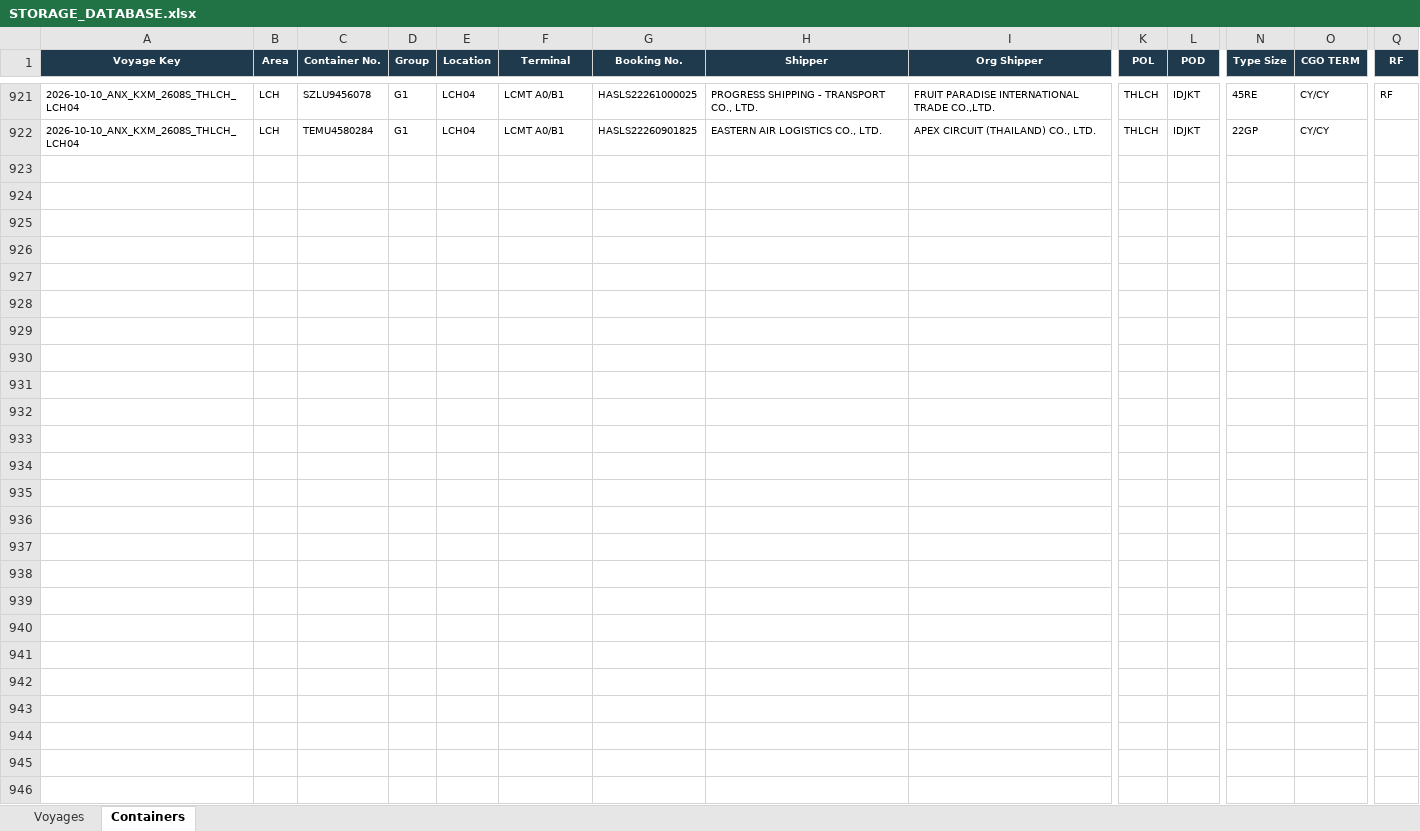
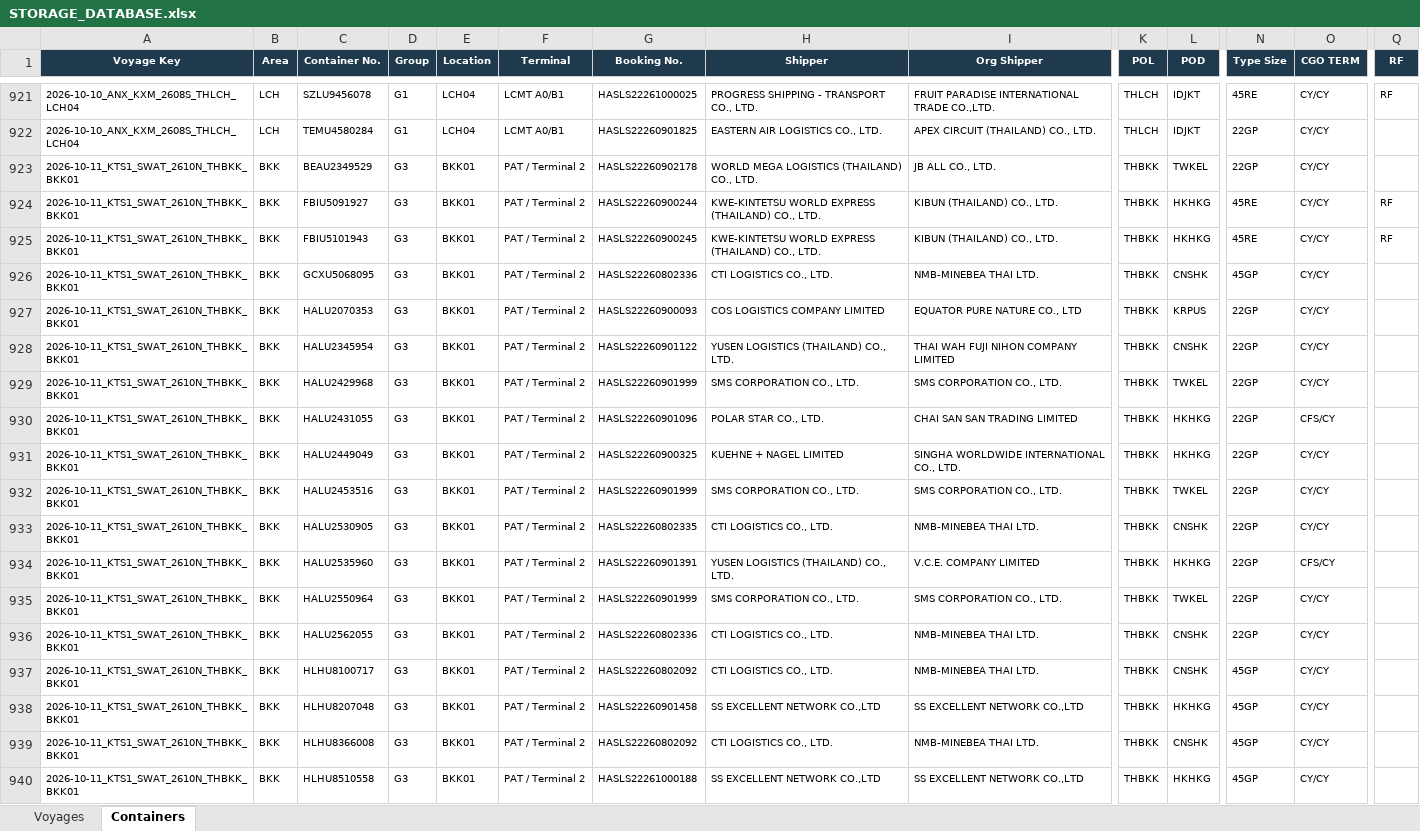
Before and after one commit to sirichai1265/hal-storage-calculator, an Excel workbook: DATABASE/STORAGE_DATABASE.xlsx, sheet Containers, drawn as a sheet; only a part is shown, gaps mark what is left out; values as stored, in another font and other column widths than the file's, no borders; rows hold the shown columns only; the diff covers the shown part only; the diff names each change by its address in the sheet, - before the commit and + after, or states it on an @@ line.

```diff
--- a/DATABASE/STORAGE_DATABASE.xlsx (sheet Containers)
+++ b/DATABASE/STORAGE_DATABASE.xlsx (sheet Containers)
+row 923: 2026-10-11_KTS1_SWAT_2610N_THBKK_BKK01 | BKK | BEAU2349529 | G3 | BKK01 | PAT / Terminal 2 | HASLS22260902178 | WORLD MEGA LOGISTICS (THAILAND) CO., LTD. | JB ALL CO., LTD. | THBKK | TWKEL | 22GP | CY/CY
+row 924: 2026-10-11_KTS1_SWAT_2610N_THBKK_BKK01 | BKK | FBIU5091927 | G3 | BKK01 | PAT / Terminal 2 | HASLS22260900244 | KWE-KINTETSU WORLD EXPRESS (THAILAND) CO., LTD. | KIBUN (THAILAND) CO., LTD. | THBKK | HKHKG | 45RE | CY/CY | RF
+row 925: 2026-10-11_KTS1_SWAT_2610N_THBKK_BKK01 | BKK | FBIU5101943 | G3 | BKK01 | PAT / Terminal 2 | HASLS22260900245 | KWE-KINTETSU WORLD EXPRESS (THAILAND) CO., LTD. | KIBUN (THAILAND) CO., LTD. | THBKK | HKHKG | 45RE | CY/CY | RF
+row 926: 2026-10-11_KTS1_SWAT_2610N_THBKK_BKK01 | BKK | GCXU5068095 | G3 | BKK01 | PAT / Terminal 2 | HASLS22260802336 | CTI LOGISTICS CO., LTD. | NMB-MINEBEA THAI LTD. | THBKK | CNSHK | 45GP | CY/CY
+row 927: 2026-10-11_KTS1_SWAT_2610N_THBKK_BKK01 | BKK | HALU2070353 | G3 | BKK01 | PAT / Terminal 2 | HASLS22260900093 | COS LOGISTICS COMPANY LIMITED | EQUATOR PURE NATURE CO., LTD | THBKK | KRPUS | 22GP | CY/CY
+row 928: 2026-10-11_KTS1_SWAT_2610N_THBKK_BKK01 | BKK | HALU2345954 | G3 | BKK01 | PAT / Terminal 2 | HASLS22260901122 | YUSEN LOGISTICS (THAILAND) CO., LTD. | THAI WAH FUJI NIHON COMPANY LIMITED | THBKK | CNSHK | 22GP | CY/CY
+row 929: 2026-10-11_KTS1_SWAT_2610N_THBKK_BKK01 | BKK | HALU2429968 | G3 | BKK01 | PAT / Terminal 2 | HASLS22260901999 | SMS CORPORATION CO., LTD. | SMS CORPORATION CO., LTD. | THBKK | TWKEL | 22GP | CY/CY
+row 930: 2026-10-11_KTS1_SWAT_2610N_THBKK_BKK01 | BKK | HALU2431055 | G3 | BKK01 | PAT / Terminal 2 | HASLS22260901096 | POLAR STAR CO., LTD. | CHAI SAN SAN TRADING LIMITED | THBKK | HKHKG | 22GP | CFS/CY
+row 931: 2026-10-11_KTS1_SWAT_2610N_THBKK_BKK01 | BKK | HALU2449049 | G3 | BKK01 | PAT / Terminal 2 | HASLS22260900325 | KUEHNE + NAGEL LIMITED | SINGHA WORLDWIDE INTERNATIONAL CO., LTD. | THBKK | HKHKG | 22GP | CY/CY
+row 932: 2026-10-11_KTS1_SWAT_2610N_THBKK_BKK01 | BKK | HALU2453516 | G3 | BKK01 | PAT / Terminal 2 | HASLS22260901999 | SMS CORPORATION CO., LTD. | SMS CORPORATION CO., LTD. | THBKK | TWKEL | 22GP | CY/CY
+row 933: 2026-10-11_KTS1_SWAT_2610N_THBKK_BKK01 | BKK | HALU2530905 | G3 | BKK01 | PAT / Terminal 2 | HASLS22260802335 | CTI LOGISTICS CO., LTD. | NMB-MINEBEA THAI LTD. | THBKK | CNSHK | 22GP | CY/CY
+row 934: 2026-10-11_KTS1_SWAT_2610N_THBKK_BKK01 | BKK | HALU2535960 | G3 | BKK01 | PAT / Terminal 2 | HASLS22260901391 | YUSEN LOGISTICS (THAILAND) CO., LTD. | V.C.E. COMPANY LIMITED | THBKK | HKHKG | 22GP | CFS/CY
+row 935: 2026-10-11_KTS1_SWAT_2610N_THBKK_BKK01 | BKK | HALU2550964 | G3 | BKK01 | PAT / Terminal 2 | HASLS22260901999 | SMS CORPORATION CO., LTD. | SMS CORPORATION CO., LTD. | THBKK | TWKEL | 22GP | CY/CY
+row 936: 2026-10-11_KTS1_SWAT_2610N_THBKK_BKK01 | BKK | HALU2562055 | G3 | BKK01 | PAT / Terminal 2 | HASLS22260802336 | CTI LOGISTICS CO., LTD. | NMB-MINEBEA THAI LTD. | THBKK | CNSHK | 22GP | CY/CY
+row 937: 2026-10-11_KTS1_SWAT_2610N_THBKK_BKK01 | BKK | HLHU8100717 | G3 | BKK01 | PAT / Terminal 2 | HASLS22260802092 | CTI LOGISTICS CO., LTD. | NMB-MINEBEA THAI LTD. | THBKK | CNSHK | 45GP | CY/CY
+row 938: 2026-10-11_KTS1_SWAT_2610N_THBKK_BKK01 | BKK | HLHU8207048 | G3 | BKK01 | PAT / Terminal 2 | HASLS22260901458 | SS EXCELLENT NETWORK CO.,LTD | SS EXCELLENT NETWORK CO.,LTD | THBKK | HKHKG | 45GP | CY/CY
+row 939: 2026-10-11_KTS1_SWAT_2610N_THBKK_BKK01 | BKK | HLHU8366008 | G3 | BKK01 | PAT / Terminal 2 | HASLS22260802092 | CTI LOGISTICS CO., LTD. | NMB-MINEBEA THAI LTD. | THBKK | CNSHK | 45GP | CY/CY
+row 940: 2026-10-11_KTS1_SWAT_2610N_THBKK_BKK01 | BKK | HLHU8510558 | G3 | BKK01 | PAT / Terminal 2 | HASLS22261000188 | SS EXCELLENT NETWORK CO.,LTD | SS EXCELLENT NETWORK CO.,LTD | THBKK | HKHKG | 45GP | CY/CY
```
Also changed, not shown: 30 added rows elsewhere in this sheet, sheet Voyages, 7 other files.
